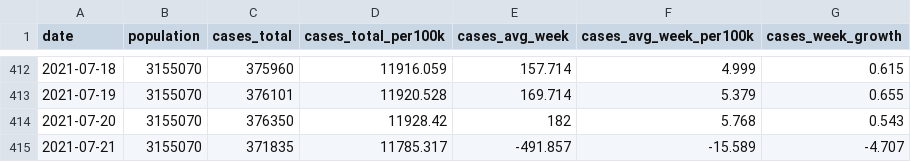
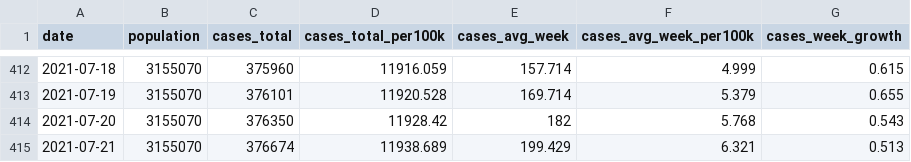
Before and after one commit to ijlyttle/covidIowa, a CSV file: workflow/data/04-explore/iowa_cases_week.csv, drawn as a sheet; only a part is shown, gaps mark what is left out.

```diff
--- a/workflow/data/04-explore/iowa_cases_week.csv
+++ b/workflow/data/04-explore/iowa_cases_week.csv
@@ -414,2 +414,2 @@ date,population,cases_total,cases_total_per100k,cases_avg_week,cases_avg_week_pe
 2021-07-20,3155070,376350,11928.42,182,5.768,0.543
-2021-07-21,3155070,371835,11785.317,-491.857,-15.589,-4.707
+2021-07-21,3155070,376674,11938.689,199.429,6.321,0.513
```
Also changed, not shown: workflow/data/02-scrape-idph/access-2021-07-21.csv, workflow/data/99-publish/iowa_cases_week.csv, 19 other files.
